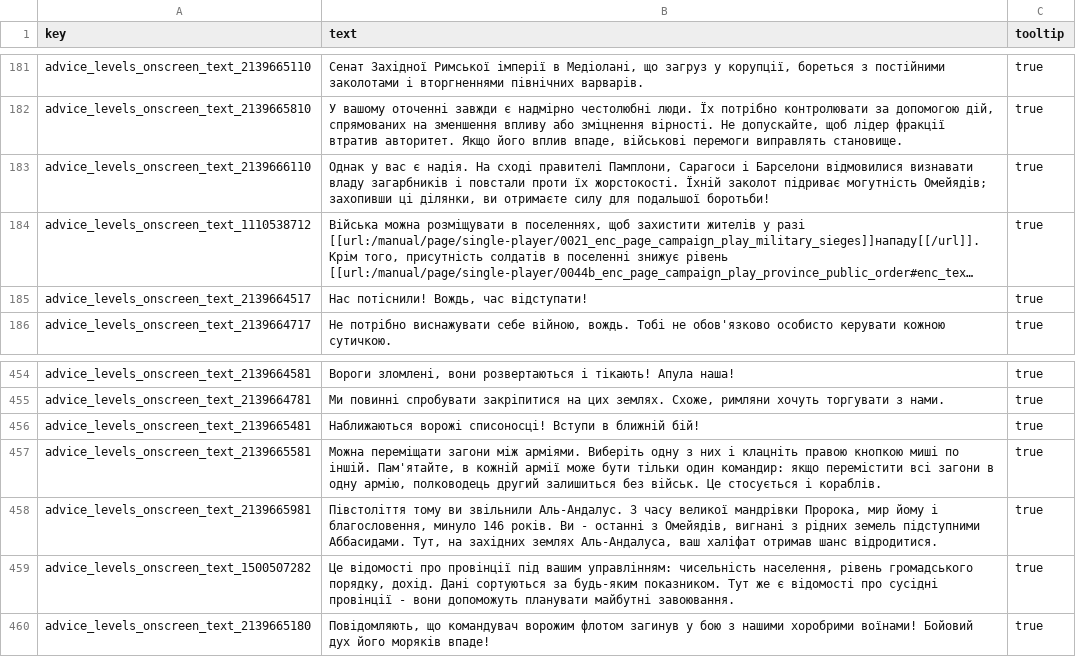
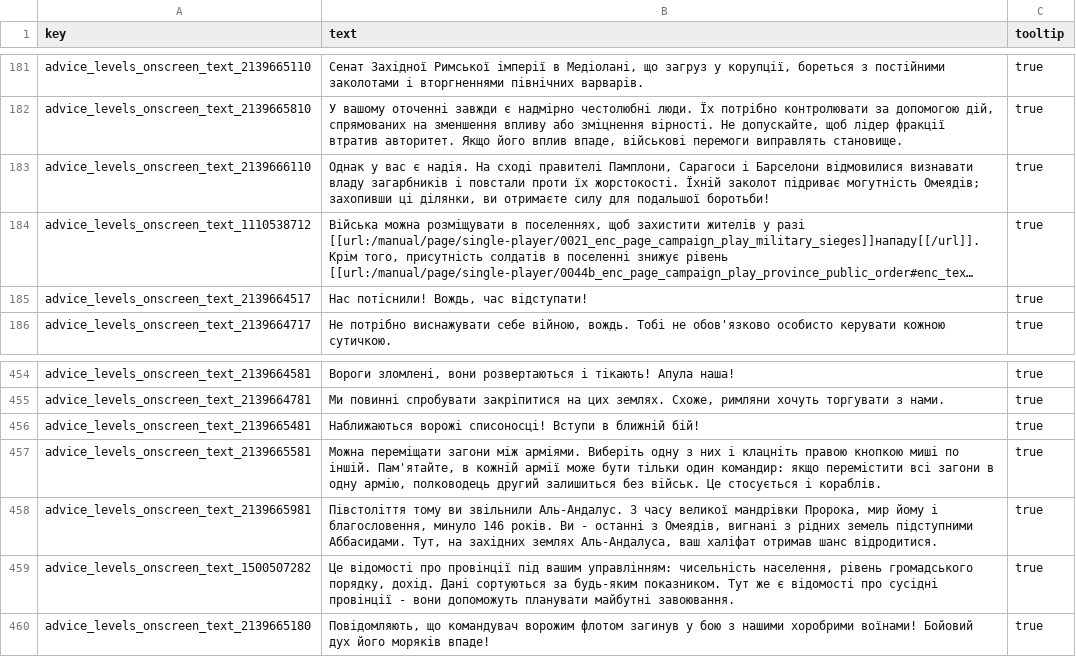
Before and after one commit to mshdevtech/mk1212ad_ukrainian_translation, a TSV file: translation/text/db/advice_levels.loc.tsv, drawn as a sheet; only a part is shown, gaps mark what is left out; long unchanged cells end in …; the diff names each change by its address in the sheet, - before the commit and + after, or states it on an @@ line.

```diff
--- a/translation/text/db/advice_levels.loc.tsv
+++ b/translation/text/db/advice_levels.loc.tsv
-B183 (text): …підриває могутність Омейядів; захопивши ці…
+B183 (text): …підриває могутність Омеядів; захопивши ці…
-B458 (text): …останні з Омейядів, вигнані з…
+B458 (text): …останні з Омеядів, вигнані з…
```
Also changed, not shown: translation/text/db/factions.loc.tsv, translation/text/db/land_units.loc.tsv, 10 other files.
